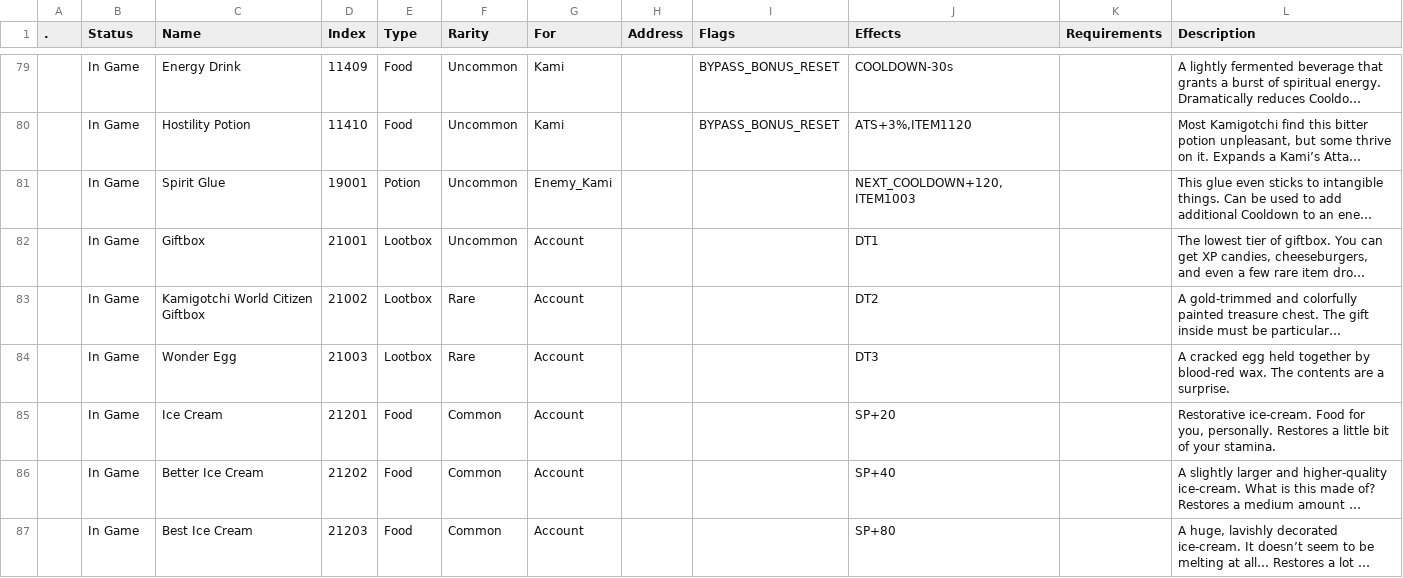
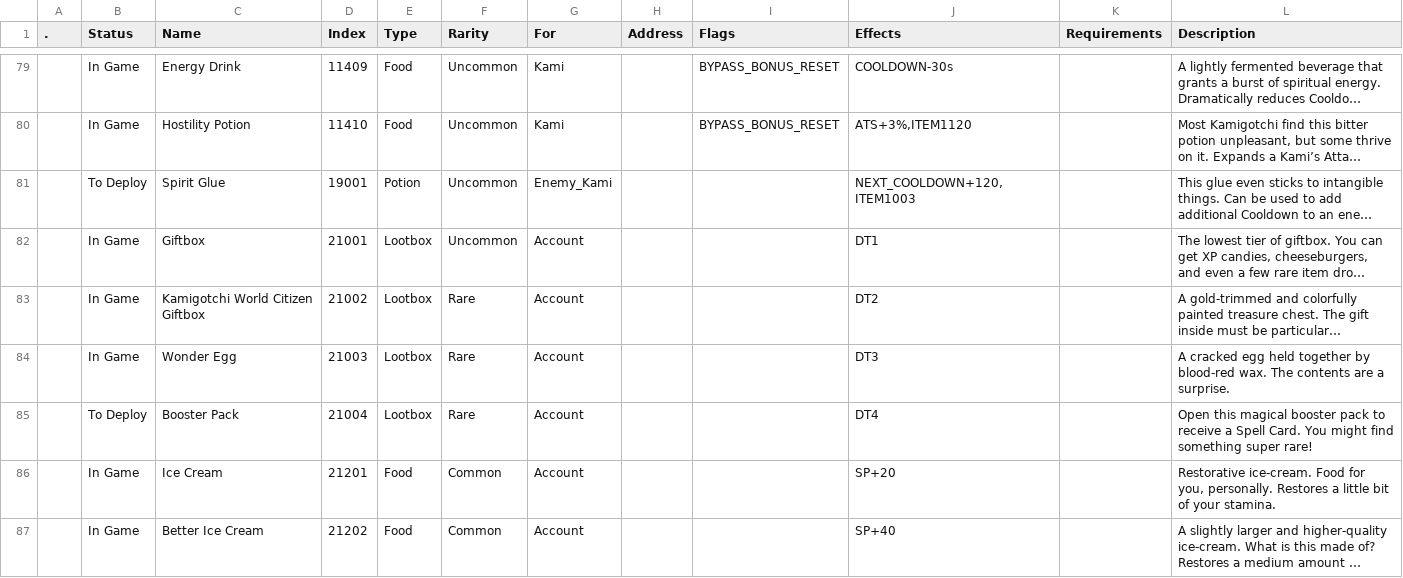
Before and after one commit to kanyaveral/kamigotchi, a CSV file: packages/contracts/deployment/world/data/items/items.csv, drawn as a sheet; only a part is shown, gaps mark what is left out; the shorter side is filled out with more unchanged rows; long unchanged cells end in …; the diff names each change by its address in the sheet, - before the commit and + after, or states it on an @@ line.

Commit message:
add booster pack (#2101)

```diff
--- a/packages/contracts/deployment/world/data/items/items.csv
+++ b/packages/contracts/deployment/world/data/items/items.csv
-B81 (Status): In Game
+B81 (Status): To Deploy
+row 85:  | To Deploy | Booster Pack | 21004 | Lootbox | Rare | Account |  |  | DT4 |  | Open this magical booster pack to receive a Spell Card. You might find something super rare!
```
Also changed, not shown: packages/contracts/deployment/world/data/items/droptables.csv, 2 other files.
